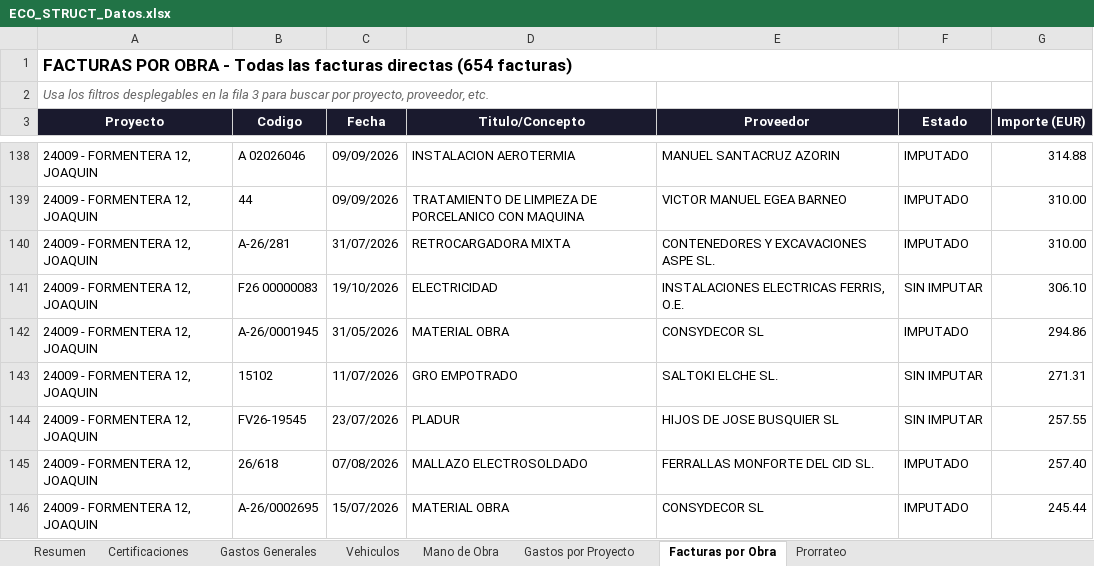
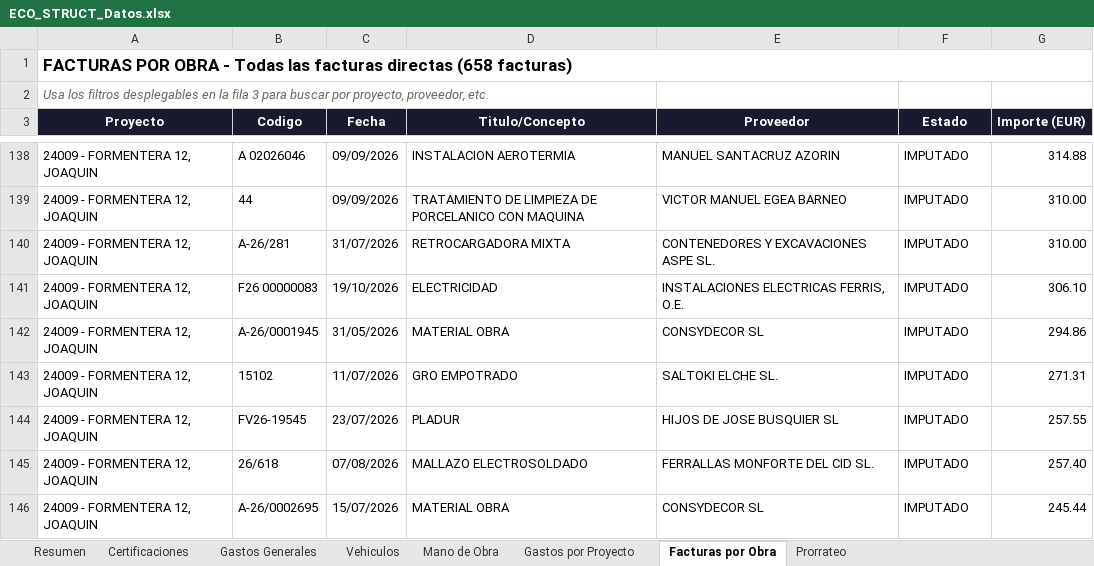
Before and after one commit to juanjosemas/dashboard, an Excel workbook: ECO_STRUCT_Datos.xlsx, sheet Facturas por Obra, drawn as a sheet; only a part is shown, gaps mark what is left out; values as stored, in another font and other column widths than the file's, no borders; the diff covers the shown part only; the diff names each change by its address in the sheet, - before the commit and + after, or states it on an @@ line.

```diff
--- a/ECO_STRUCT_Datos.xlsx (sheet Facturas por Obra)
+++ b/ECO_STRUCT_Datos.xlsx (sheet Facturas por Obra)
-A1 (Proyecto): …facturas directas (654 facturas)
+A1 (Proyecto): …facturas directas (658 facturas)
-F141 (Estado): SIN IMPUTAR
+F141 (Estado): IMPUTADO
-F143:F144 (Estado): SIN IMPUTAR
+F143:F144 (Estado): IMPUTADO
```
Also changed, not shown: 4 added rows and 40 edited cells elsewhere in this sheet, sheet Gastos Generales, sheet Gastos por Proyecto, sheet Resumen, 4 other files.
